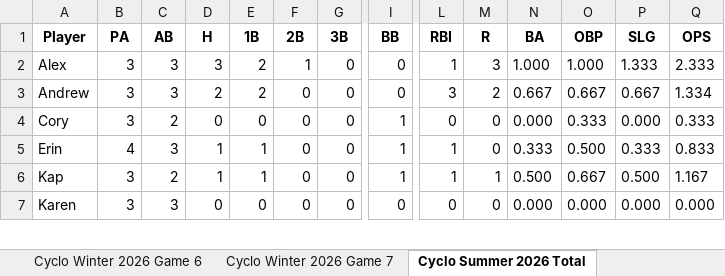
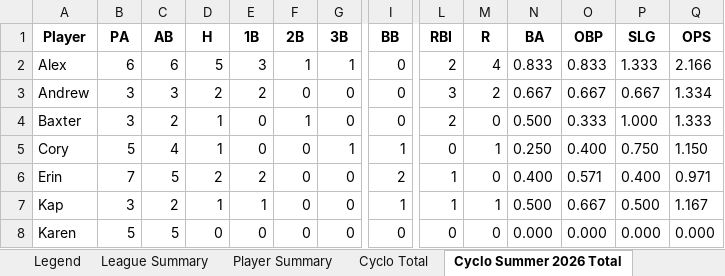
Before and after one commit to crsiebler/softball-statistics, an Excel workbook: data/output/stats.xlsx, sheet Cyclo Summer 2026 Total, drawn as a sheet; only a part is shown, gaps mark what is left out; values as stored, in another font and other column widths than the file's, no borders; addresses are those after the commit; rows hold the shown columns only; the diff covers the shown part only; the diff names each change by its address in the sheet, - before the commit and + after, or states it on an @@ line.

Commit message:
chore: update Cyclones game data and enhance parsing logic for fly balls (#8)

```diff
--- a/data/output/stats.xlsx (sheet Cyclo Summer 2026 Total)
+++ b/data/output/stats.xlsx (sheet Cyclo Summer 2026 Total)
-B2 (PA): 3
+B2 (PA): 6
-C2 (AB): 3
+C2 (AB): 6
-D2 (H): 3
+D2 (H): 5
-E2 (1B): 2
+E2 (1B): 3
-G2 (3B): 0
+G2 (3B): 1
-L2 (RBI): 1
+L2 (RBI): 2
-M2 (R): 3
+M2 (R): 4
-N2 (BA): 1.000
+N2 (BA): 0.833
-O2 (OBP): 1.000
+O2 (OBP): 0.833
-Q2 (OPS): 2.333
+Q2 (OPS): 2.166
+row 4: Baxter | 3 | 2 | 1 | 0 | 1 | 0 | 0 | 2 | 0 | 0.500 | 0.333 | 1.000 | 1.333
-B5 (PA): 3
+B5 (PA): 5
-C5 (AB): 2
+C5 (AB): 4
-D5 (H): 0
+D5 (H): 1
-G5 (3B): 0
+G5 (3B): 1
-M5 (R): 0
+M5 (R): 1
-N5 (BA): 0.000
+N5 (BA): 0.250
-O5 (OBP): 0.333
+O5 (OBP): 0.400
-P5 (SLG): 0.000
+P5 (SLG): 0.750
-Q5 (OPS): 0.333
+Q5 (OPS): 1.150
-B6 (PA): 4
+B6 (PA): 7
-C6 (AB): 3
+C6 (AB): 5
-D6 (H): 1
+D6 (H): 2
-E6 (1B): 1
+E6 (1B): 2
-I6 (BB): 1
+I6 (BB): 2
-N6 (BA): 0.333
+N6 (BA): 0.400
-O6 (OBP): 0.500
+O6 (OBP): 0.571
-P6 (SLG): 0.333
+P6 (SLG): 0.400
-Q6 (OPS): 0.833
+Q6 (OPS): 0.971
-B8 (PA): 3
+B8 (PA): 5
-C8 (AB): 3
+C8 (AB): 5
```
Also changed, not shown: 57 edited cells elsewhere in this sheet, sheet Cyclo Total, sheet Player Summary, sheet League Summary, other sheet tabs, 6 other files.
